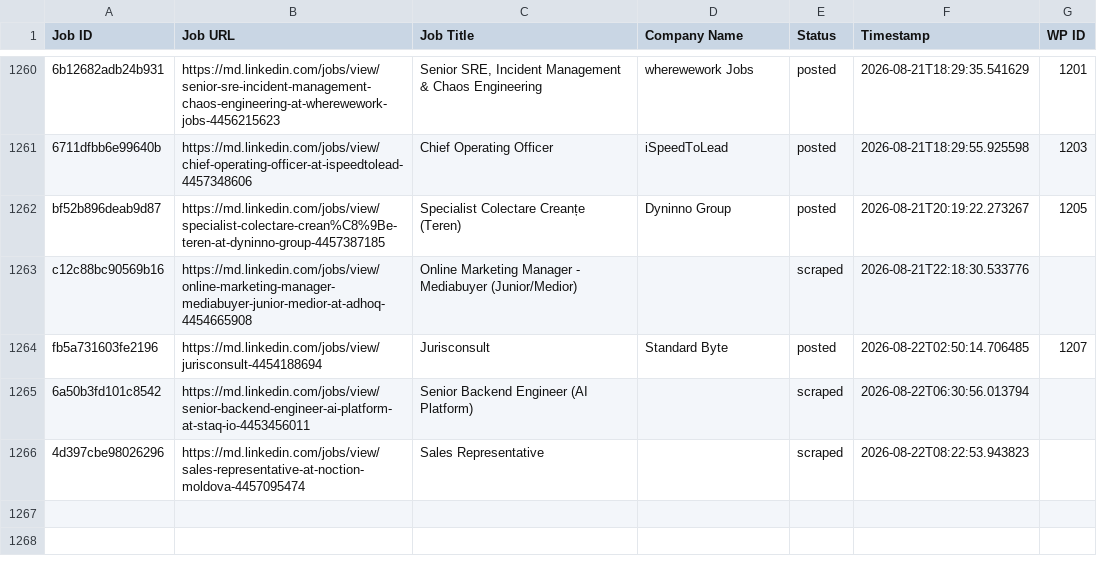
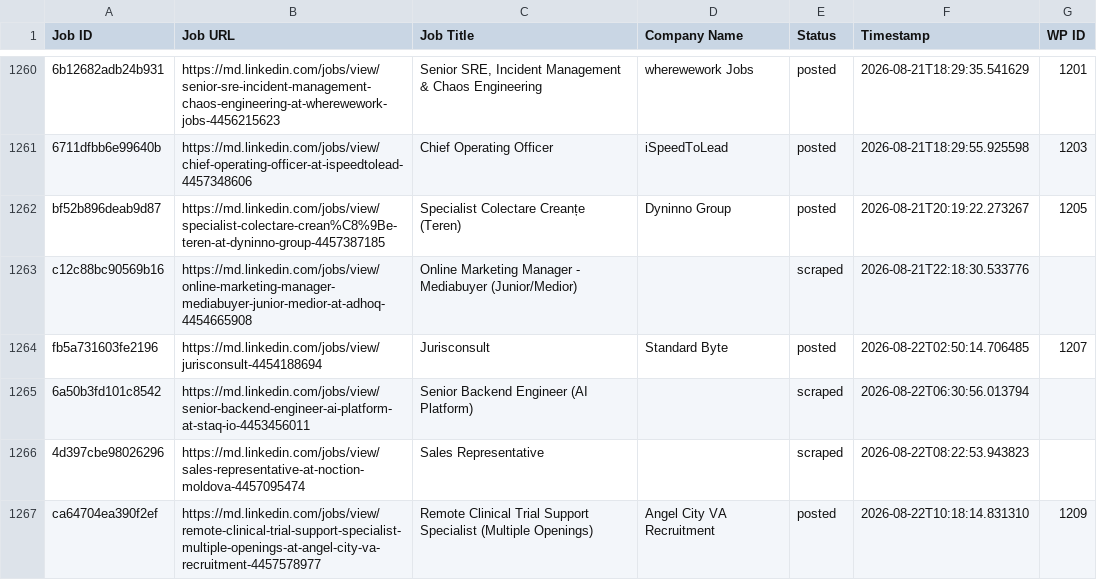
Before and after one commit to innovationinc2000/md, a CSV file: processed_jobs.csv, drawn as a sheet; only a part is shown, gaps mark what is left out.

```diff
--- a/processed_jobs.csv
+++ b/processed_jobs.csv
@@ -1275 +1275,2 @@ fb5a731603fe2196,https://md.linkedin.com/jobs/view/jurisconsult-4454188694,Juris
 4d397cbe98026296,https://md.linkedin.com/jobs/view/sales-representative-at-noction-moldova-4457095474,Sales Representative,,scraped,2026-08-22T08:22:53.943823,
+ca64704ea390f2ef,https://md.linkedin.com/jobs/view/remote-clinical-trial-support-specialist-multiple-openings-at-angel-city-va-recruitment-4457578977,Remote Clinical Trial Support Specialist (Multiple Openings),Angel City VA Recruitment,posted,2026-08-22T10:18:14.831310,1209
```
